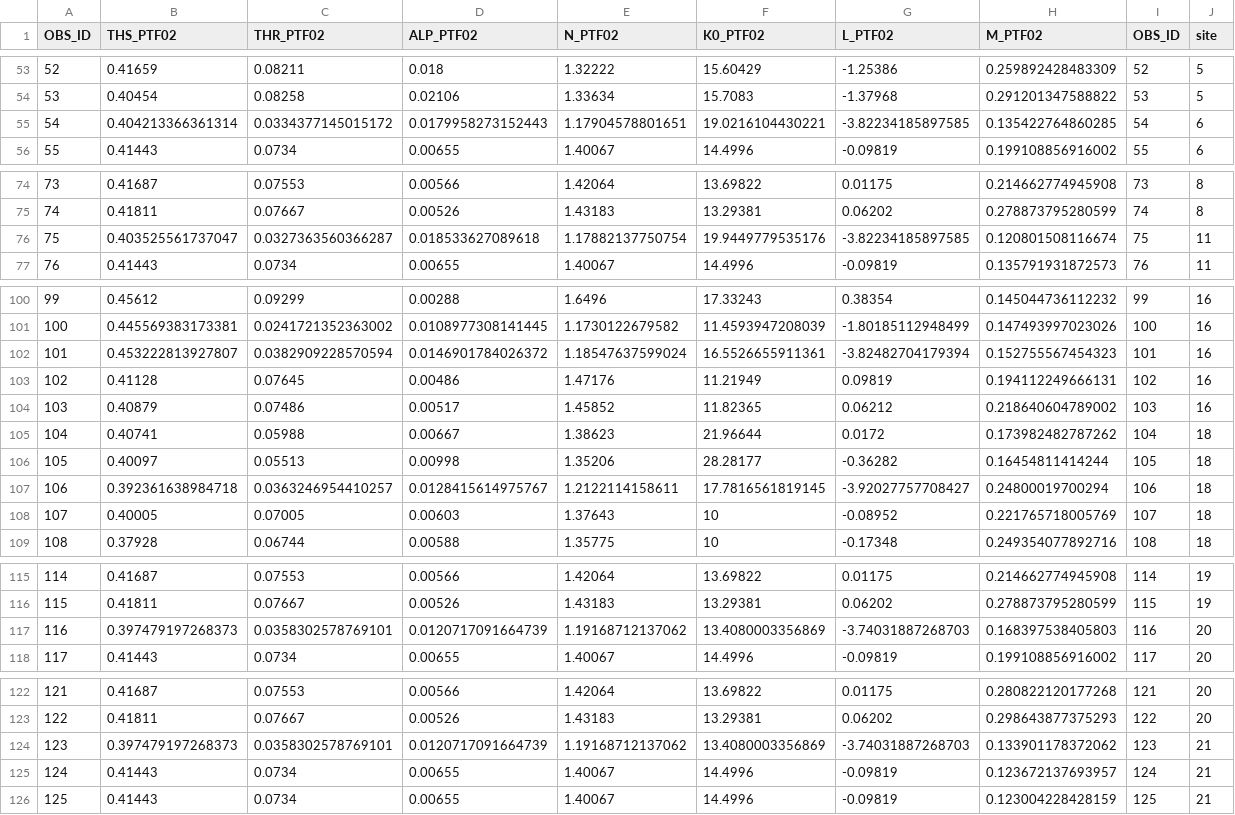
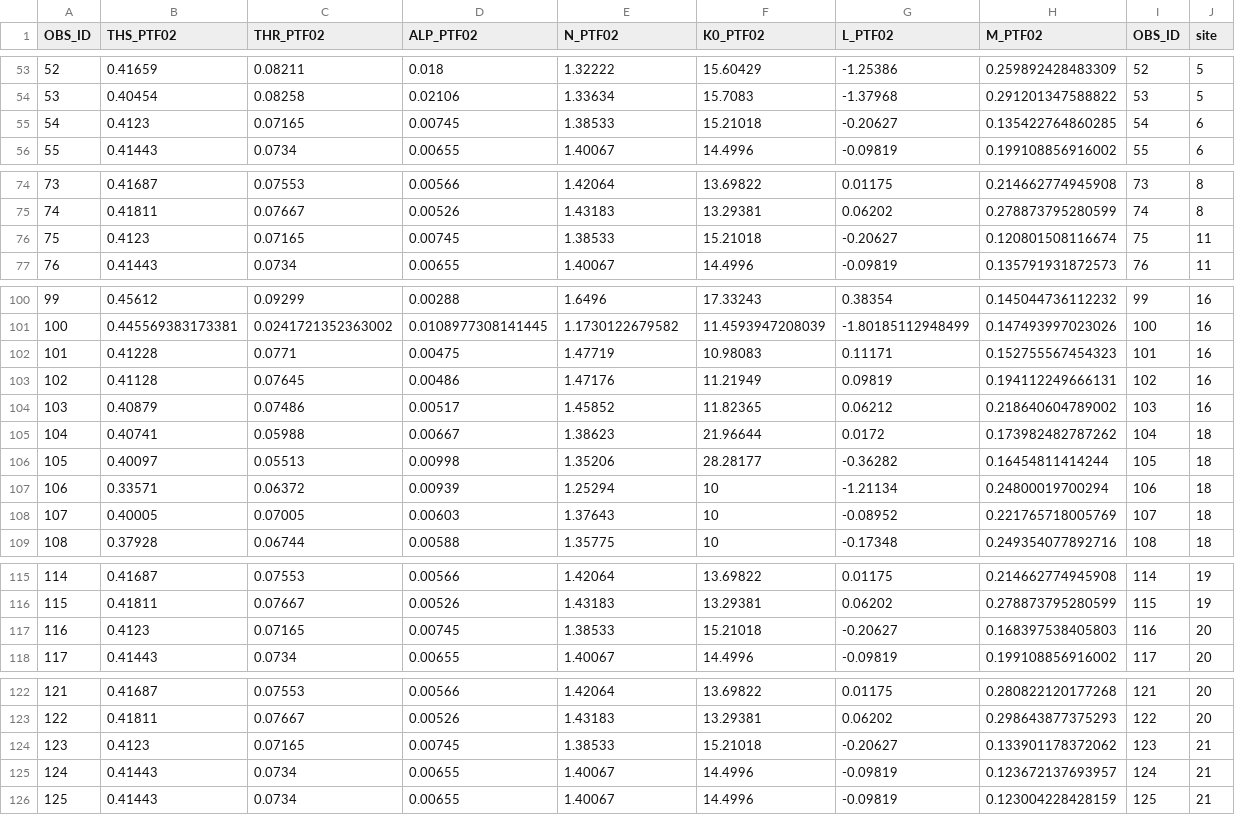
Before and after one commit to SGayler/AgMIP-WH, a CSV file: 00_DATA/SHP_VGM_noNA.csv, drawn as a sheet; only a part is shown, gaps mark what is left out; the diff covers the shown part only; the diff names each change by its address in the sheet, - before the commit and + after, or states it on an @@ line.

```diff
--- a/00_DATA/SHP_VGM_noNA.csv
+++ b/00_DATA/SHP_VGM_noNA.csv
-B55 (THS_PTF02): 0.404213366361314
+B55 (THS_PTF02): 0.4123
-C55 (THR_PTF02): 0.0334377145015172
+C55 (THR_PTF02): 0.07165
-D55 (ALP_PTF02): 0.0179958273152443
+D55 (ALP_PTF02): 0.00745
-E55 (N_PTF02): 1.17904578801651
+E55 (N_PTF02): 1.38533
-F55 (K0_PTF02): 19.0216104430221
+F55 (K0_PTF02): 15.21018
-G55 (L_PTF02): -3.82234185897585
+G55 (L_PTF02): -0.20627
-B76 (THS_PTF02): 0.403525561737047
+B76 (THS_PTF02): 0.4123
-C76 (THR_PTF02): 0.0327363560366287
+C76 (THR_PTF02): 0.07165
-D76 (ALP_PTF02): 0.018533627089618
+D76 (ALP_PTF02): 0.00745
-E76 (N_PTF02): 1.17882137750754
+E76 (N_PTF02): 1.38533
-F76 (K0_PTF02): 19.9449779535176
+F76 (K0_PTF02): 15.21018
-G76 (L_PTF02): -3.82234185897585
+G76 (L_PTF02): -0.20627
-B102 (THS_PTF02): 0.453222813927807
+B102 (THS_PTF02): 0.41228
-C102 (THR_PTF02): 0.0382909228570594
+C102 (THR_PTF02): 0.0771
-D102 (ALP_PTF02): 0.0146901784026372
+D102 (ALP_PTF02): 0.00475
-E102 (N_PTF02): 1.18547637599024
+E102 (N_PTF02): 1.47719
-F102 (K0_PTF02): 16.5526655911361
+F102 (K0_PTF02): 10.98083
-G102 (L_PTF02): -3.82482704179394
+G102 (L_PTF02): 0.11171
-B107 (THS_PTF02): 0.392361638984718
+B107 (THS_PTF02): 0.33571
-C107 (THR_PTF02): 0.0363246954410257
+C107 (THR_PTF02): 0.06372
-D107 (ALP_PTF02): 0.0128415614975767
+D107 (ALP_PTF02): 0.00939
-E107 (N_PTF02): 1.2122114158611
+E107 (N_PTF02): 1.25294
-F107 (K0_PTF02): 17.7816561819145
+F107 (K0_PTF02): 10
-G107 (L_PTF02): -3.92027757708427
+G107 (L_PTF02): -1.21134
-B117 (THS_PTF02): 0.397479197268373
+B117 (THS_PTF02): 0.4123
-C117 (THR_PTF02): 0.0358302578769101
+C117 (THR_PTF02): 0.07165
-D117 (ALP_PTF02): 0.0120717091664739
+D117 (ALP_PTF02): 0.00745
-E117 (N_PTF02): 1.19168712137062
+E117 (N_PTF02): 1.38533
-F117 (K0_PTF02): 13.4080003356869
+F117 (K0_PTF02): 15.21018
-G117 (L_PTF02): -3.74031887268703
+G117 (L_PTF02): -0.20627
-B124 (THS_PTF02): 0.397479197268373
+B124 (THS_PTF02): 0.4123
-C124 (THR_PTF02): 0.0358302578769101
+C124 (THR_PTF02): 0.07165
-D124 (ALP_PTF02): 0.0120717091664739
+D124 (ALP_PTF02): 0.00745
-E124 (N_PTF02): 1.19168712137062
+E124 (N_PTF02): 1.38533
-F124 (K0_PTF02): 13.4080003356869
+F124 (K0_PTF02): 15.21018
-G124 (L_PTF02): -3.74031887268703
+G124 (L_PTF02): -0.20627
```
Also changed, not shown: 30 edited cells elsewhere in this file, 9 other files.
